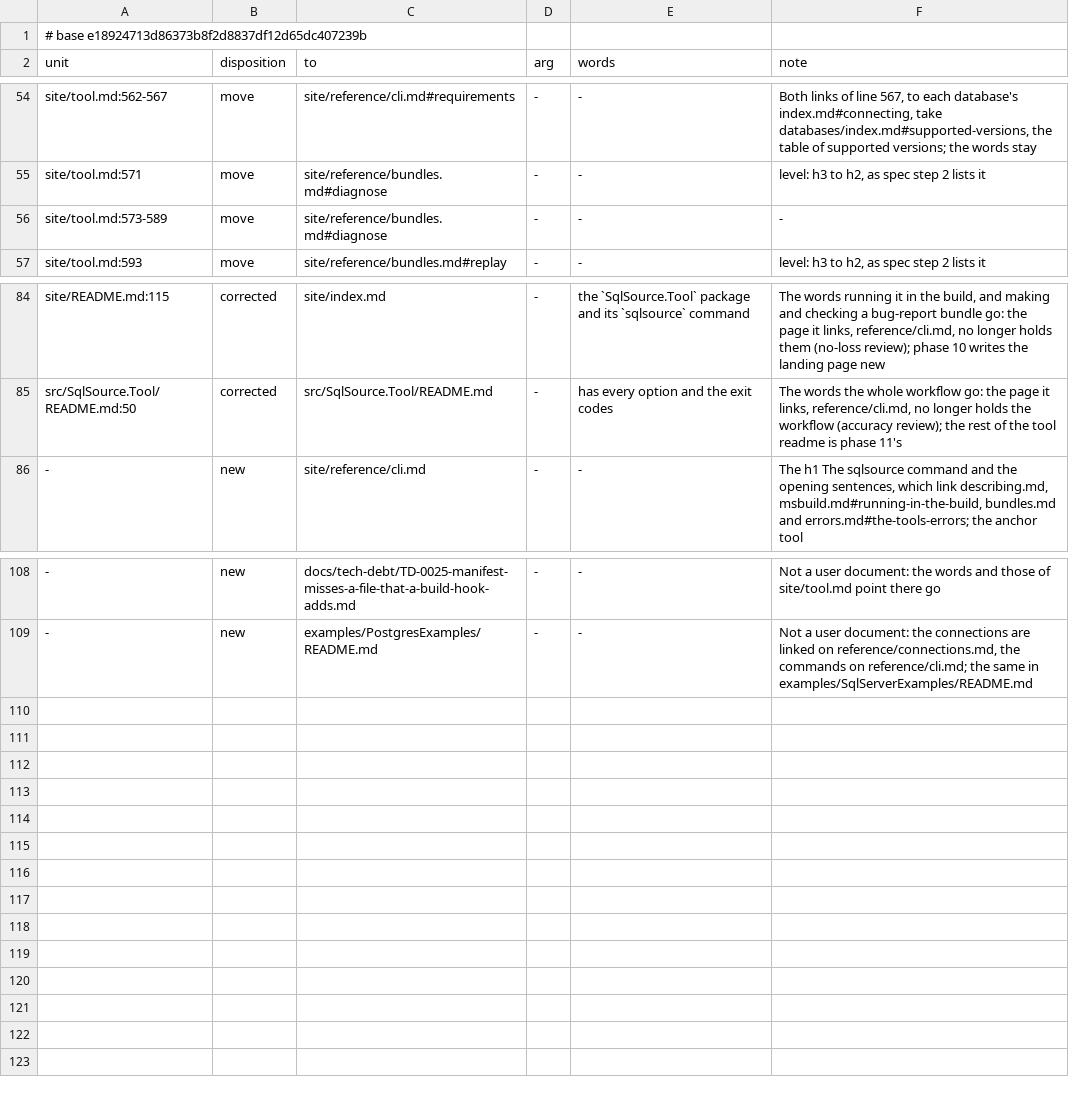
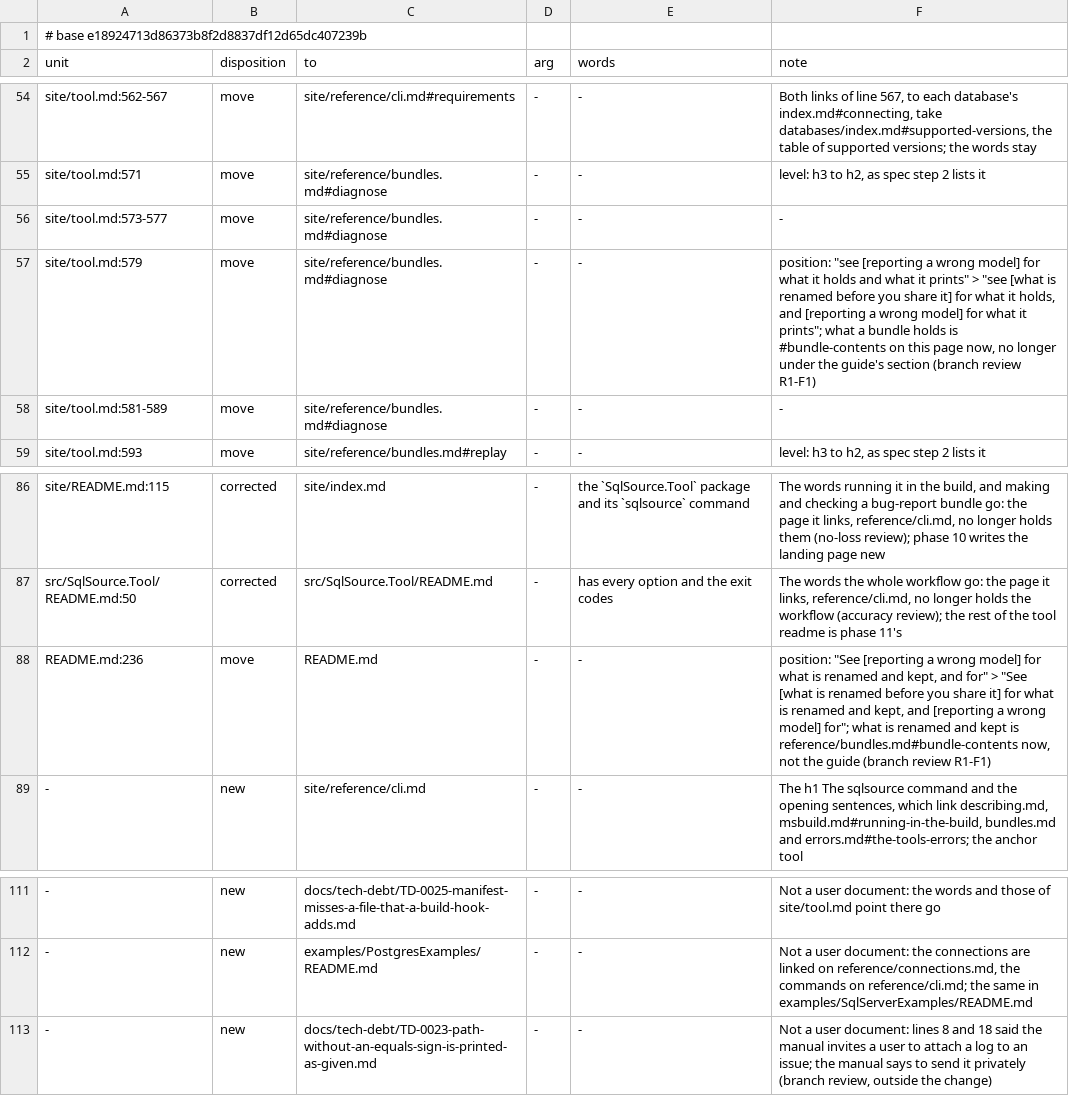
Before and after one commit to mbcrawfo/SqlSource, a TSV file: docs/superpowers/specs/2026-11-12-docs-overhaul/ledger/phase-05.tsv, drawn as a sheet; only a part is shown, gaps mark what is left out.

```diff
--- a/docs/superpowers/specs/2026-11-12-docs-overhaul/ledger/phase-05.tsv
+++ b/docs/superpowers/specs/2026-11-12-docs-overhaul/ledger/phase-05.tsv
@@ -55,3 +55,5 @@ site/tool.md:562-567	move	site/reference/cli.md#requirements	-	-	Both links of l
 site/tool.md:571	move	site/reference/bundles.md#diagnose	-	-	level: h3 to h2, as spec step 2 lists it
-site/tool.md:573-589	move	site/reference/bundles.md#diagnose	-	-	-
+site/tool.md:573-577	move	site/reference/bundles.md#diagnose	-	-	-
+site/tool.md:579	move	site/reference/bundles.md#diagnose	-	-	position: "see [reporting a wrong model] for what it holds and what it prints" > "see [what is renamed before you share it] for what it holds, and [reporting a wrong model] for what it prints"; what a bundle holds is #bundle-contents on this page now, no longer under the guide's section (branch review R1-F1)
+site/tool.md:581-589	move	site/reference/bundles.md#diagnose	-	-	-
 site/tool.md:593	move	site/reference/bundles.md#replay	-	-	level: h3 to h2, as spec step 2 lists it
@@ -85,2 +87,3 @@ site/README.md:115	corrected	site/index.md	-	the `SqlSource.Tool` package and it
 src/SqlSource.Tool/README.md:50	corrected	src/SqlSource.Tool/README.md	-	has every option and the exit codes	The words the whole workflow go: the page it links, reference/cli.md, no longer holds the workflow (accuracy review); the rest of the tool readme is phase 11's
+README.md:236	move	README.md	-	-	position: "See [reporting a wrong model] for what is renamed and kept, and for" > "See [what is renamed before you share it] for what is renamed and kept, and [reporting a wrong model] for"; what is renamed and kept is reference/bundles.md#bundle-contents now, not the guide (branch review R1-F1)
 -	new	site/reference/cli.md	-	-	The h1 The sqlsource command and the opening sentences, which link describing.md, msbuild.md#running-in-the-build, bundles.md and errors.md#the-tools-errors; the anchor tool
@@ -109 +112,2 @@ src/SqlSource.Tool/README.md:50	corrected	src/SqlSource.Tool/README.md	-	has eve
 -	new	examples/PostgresExamples/README.md	-	-	Not a user document: the connections are linked on reference/connections.md, the commands on reference/cli.md; the same in examples/SqlServerExamples/README.md
+-	new	docs/tech-debt/TD-0023-path-without-an-equals-sign-is-printed-as-given.md	-	-	Not a user document: lines 8 and 18 said the manual invites a user to attach a log to an issue; the manual says to send it privately (branch review, outside the change)
```
Also changed, not shown: 4 other files.
